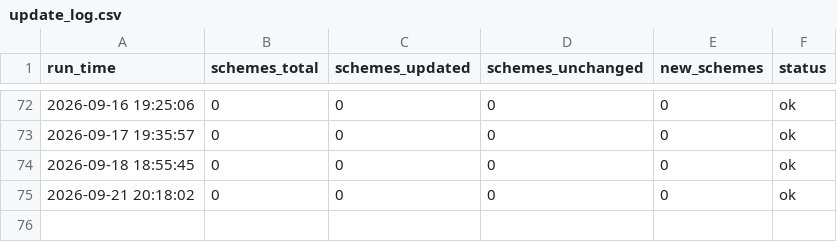
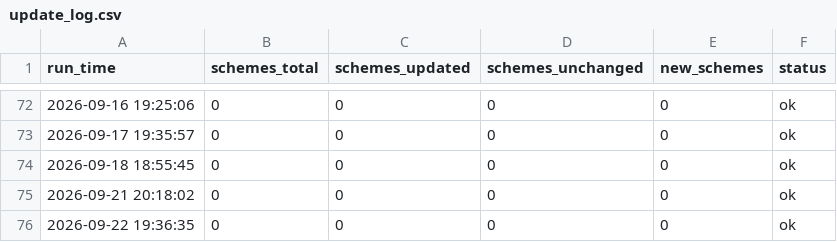
Before and after one commit to Itssanthoshhere/mf_nav_complete, a CSV file: data/update_log.csv, drawn as a sheet; only a part is shown, gaps mark what is left out; the diff names each change by its address in the sheet, - before the commit and + after, or states it on an @@ line.

```diff
--- a/data/update_log.csv
+++ b/data/update_log.csv
+row 76: 2026-09-22 19:36:35 | 0 | 0 | 0 | 0 | ok
```
